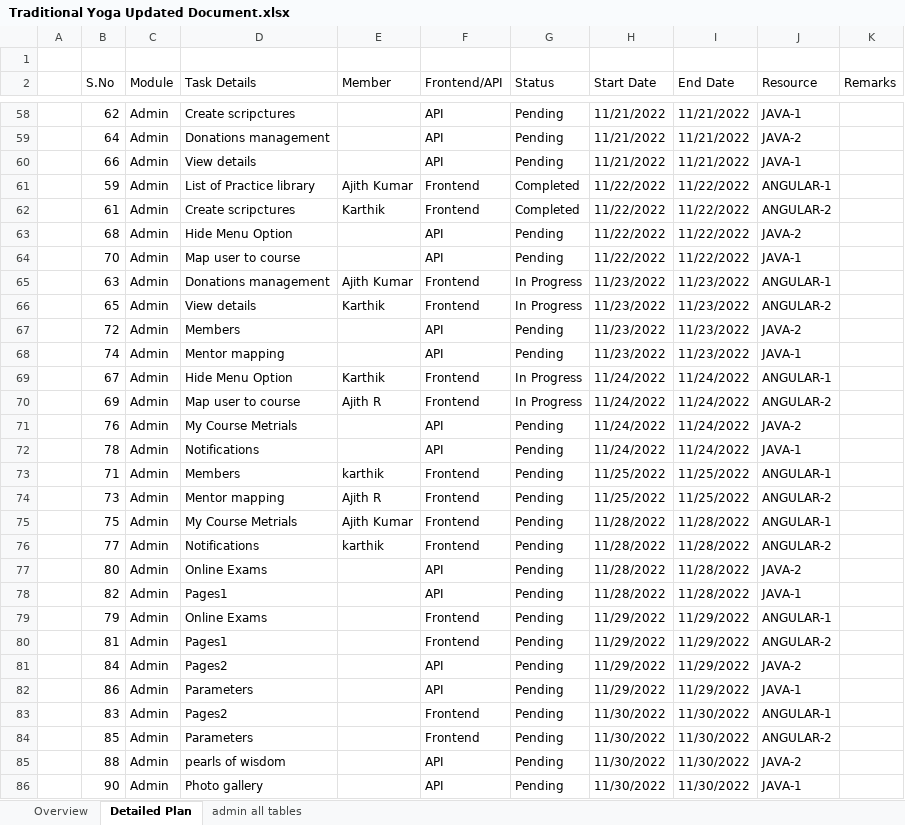
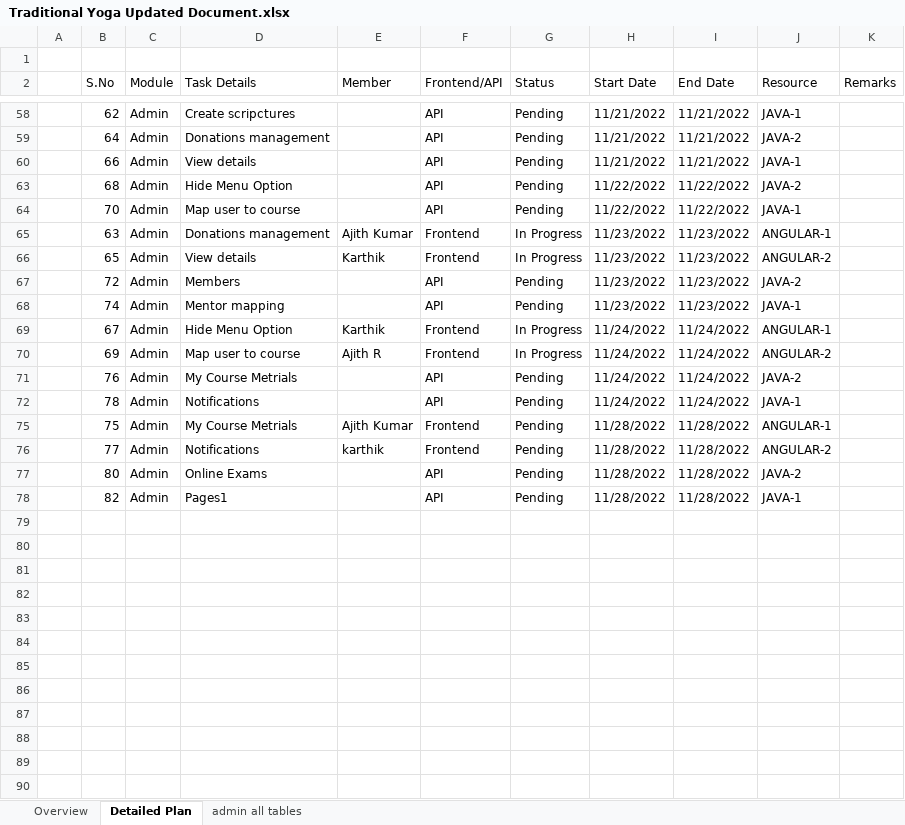
Before and after one commit to praneeth-bigtapp/yoga_excelsheet, an Excel workbook: Traditional Yoga Updated Document.xlsx, sheet Detailed Plan, drawn as a sheet; only a part is shown, gaps mark what is left out; values as stored, in another font and other column widths than the file's, no cell formats; conditional formats not drawn; the diff covers the shown part only; the diff names each change by its address in the sheet, - before the commit and + after, or states it on an @@ line.

```diff
--- a/Traditional Yoga Updated Document.xlsx (sheet Detailed Plan)
+++ b/Traditional Yoga Updated Document.xlsx (sheet Detailed Plan)
@@ row 61 hidden:  | 59 | Admin | List of Practice library | Ajith Kumar | Frontend | Completed | 11/22/2022 | 11/22/2022 | ANGULAR-1 @@
@@ row 62 hidden:  | 61 | Admin | Create scripctures | Karthik | Frontend | Completed | 11/22/2022 | 11/22/2022 | ANGULAR-2 @@
@@ row 73 hidden:  | 71 | Admin | Members | karthik | Frontend | Pending | 11/25/2022 | 11/25/2022 | ANGULAR-1 @@
@@ row 74 hidden:  | 73 | Admin | Mentor mapping | Ajith R | Frontend | Pending | 11/25/2022 | 11/25/2022 | ANGULAR-2 @@
@@ row 79 hidden:  | 79 | Admin | Online Exams |  | Frontend | Pending | 11/29/2022 | 11/29/2022 | ANGULAR-1 @@
@@ row 80 hidden:  | 81 | Admin | Pages1 |  | Frontend | Pending | 11/29/2022 | 11/29/2022 | ANGULAR-2 @@
@@ row 81 hidden:  | 84 | Admin | Pages2 |  | API | Pending | 11/29/2022 | 11/29/2022 | JAVA-2 @@
@@ row 82 hidden:  | 86 | Admin | Parameters |  | API | Pending | 11/29/2022 | 11/29/2022 | JAVA-1 @@
@@ row 83 hidden:  | 83 | Admin | Pages2 |  | Frontend | Pending | 11/30/2022 | 11/30/2022 | ANGULAR-1 @@
@@ row 84 hidden:  | 85 | Admin | Parameters |  | Frontend | Pending | 11/30/2022 | 11/30/2022 | ANGULAR-2 @@
@@ row 85 hidden:  | 88 | Admin | pearls of wisdom |  | API | Pending | 11/30/2022 | 11/30/2022 | JAVA-2 @@
@@ row 86 hidden:  | 90 | Admin | Photo gallery |  | API | Pending | 11/30/2022 | 11/30/2022 | JAVA-1 @@
```
Also changed, not shown: 1 removed row, 41 hidden or unhidden rows and 3 edited cells elsewhere in this sheet, cell formats, ALL API Calls.xlsx.
